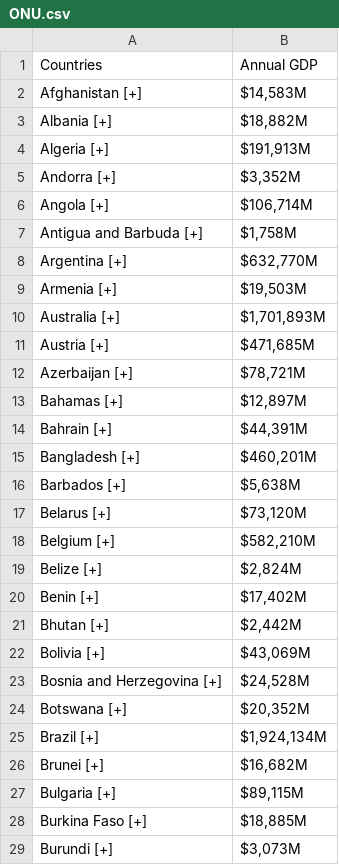
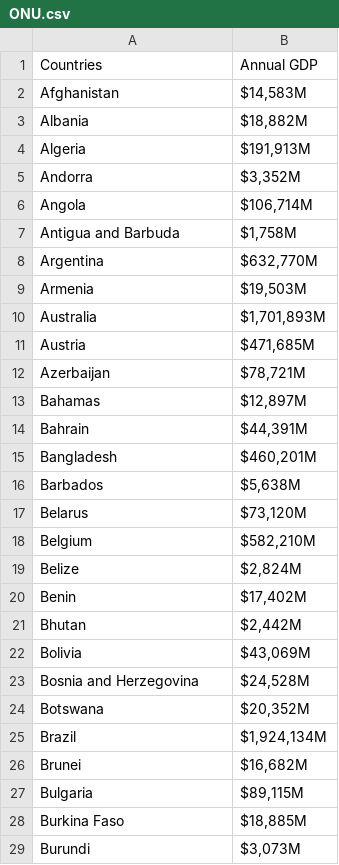
Before and after one commit to Clases-y-Evaluaciones-DelaCruz-Diana/Evaluation1-DelaCruz, a CSV file: excelsdevariables/ONU.csv, drawn as a sheet; only a part is shown; the diff covers the shown part only.

```diff
--- a/excelsdevariables/ONU.csv
+++ b/excelsdevariables/ONU.csv
@@ -2,28 +2,28 @@
-"Afghanistan [+]","$14,583M"
-"Albania [+]","$18,882M"
-"Algeria [+]","$191,913M"
-"Andorra [+]","$3,352M"
-"Angola [+]","$106,714M"
-"Antigua and Barbuda [+]","$1,758M"
-"Argentina [+]","$632,770M"
-"Armenia [+]","$19,503M"
-"Australia [+]","$1,701,893M"
-"Austria [+]","$471,685M"
-"Azerbaijan [+]","$78,721M"
-"Bahamas [+]","$12,897M"
-"Bahrain [+]","$44,391M"
-"Bangladesh [+]","$460,201M"
-"Barbados [+]","$5,638M"
-"Belarus [+]","$73,120M"
-"Belgium [+]","$582,210M"
-"Belize [+]","$2,824M"
-"Benin [+]","$17,402M"
-"Bhutan [+]","$2,442M"
-"Bolivia [+]","$43,069M"
-"Bosnia and Herzegovina [+]","$24,528M"
-"Botswana [+]","$20,352M"
-"Brazil [+]","$1,924,134M"
-"Brunei [+]","$16,682M"
-"Bulgaria [+]","$89,115M"
-"Burkina Faso [+]","$18,885M"
-"Burundi [+]","$3,073M"
+Afghanistan ,"$14,583M"
+Albania ,"$18,882M"
+Algeria ,"$191,913M"
+Andorra ,"$3,352M"
+Angola ,"$106,714M"
+Antigua and Barbuda ,"$1,758M"
+Argentina ,"$632,770M"
+Armenia ,"$19,503M"
+Australia ,"$1,701,893M"
+Austria ,"$471,685M"
+Azerbaijan ,"$78,721M"
+Bahamas ,"$12,897M"
+Bahrain ,"$44,391M"
+Bangladesh ,"$460,201M"
+Barbados ,"$5,638M"
+Belarus ,"$73,120M"
+Belgium ,"$582,210M"
+Belize ,"$2,824M"
+Benin ,"$17,402M"
+Bhutan ,"$2,442M"
+Bolivia ,"$43,069M"
+Bosnia and Herzegovina ,"$24,528M"
+Botswana ,"$20,352M"
+Brazil ,"$1,924,134M"
+Brunei ,"$16,682M"
+Bulgaria ,"$89,115M"
+Burkina Faso ,"$18,885M"
+Burundi ,"$3,073M"
```
Also changed, not shown: 165 edited cells elsewhere in this file, excelsdevariables/GastopublicoEducacion.csv, excelsdevariables/Reservaspet.csv, 1 other file.
